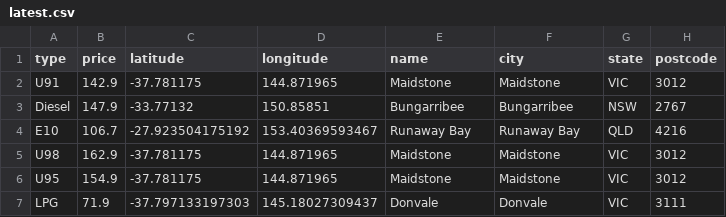
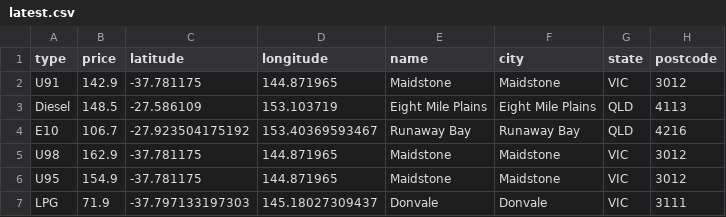
Before and after one commit to xingalfred/scraper, a CSV file: latest.csv, drawn as a sheet.

```diff
--- a/latest.csv
+++ b/latest.csv
@@ -2,3 +2,3 @@ type,price,latitude,longitude,name,city,state,postcode
 U91,142.9,-37.781175,144.871965,Maidstone,Maidstone,VIC,3012
-Diesel,147.9,-33.77132,150.85851,Bungarribee,Bungarribee,NSW,2767
+Diesel,148.5,-27.586109,153.103719,Eight Mile Plains,Eight Mile Plains,QLD,4113
 E10,106.7,-27.923504175192,153.40369593467,Runaway Bay,Runaway Bay,QLD,4216
```
